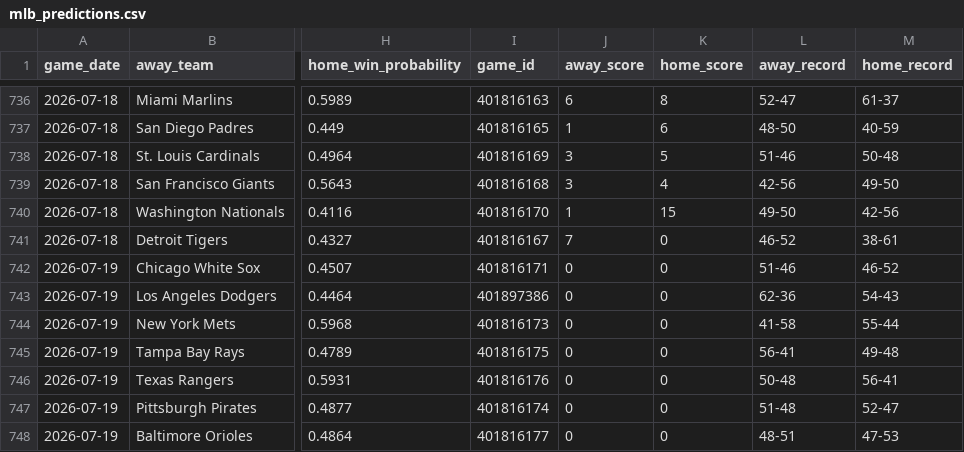
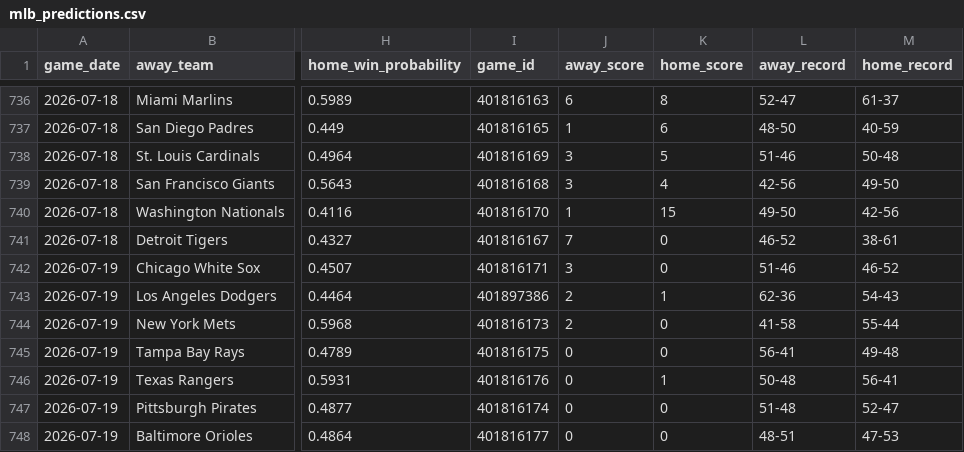
Before and after one commit to mfradkin2/mlb-predictions, a CSV file: mlb_predictions.csv, drawn as a sheet; only a part is shown, gaps mark what is left out; the diff names each change by its address in the sheet, - before the commit and + after, or states it on an @@ line.

```diff
--- a/mlb_predictions.csv
+++ b/mlb_predictions.csv
-J742 (away_score): 0
+J742 (away_score): 3
-J743:J744 (away_score): 0
+J743:J744 (away_score): 2
-K743 (home_score): 0
+K743 (home_score): 1
-K746 (home_score): 0
+K746 (home_score): 1
```
